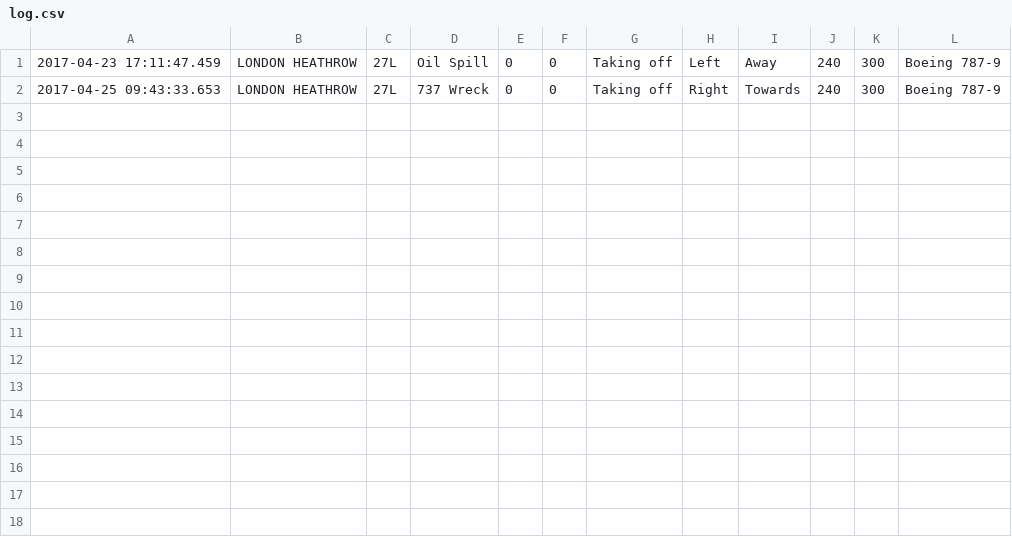
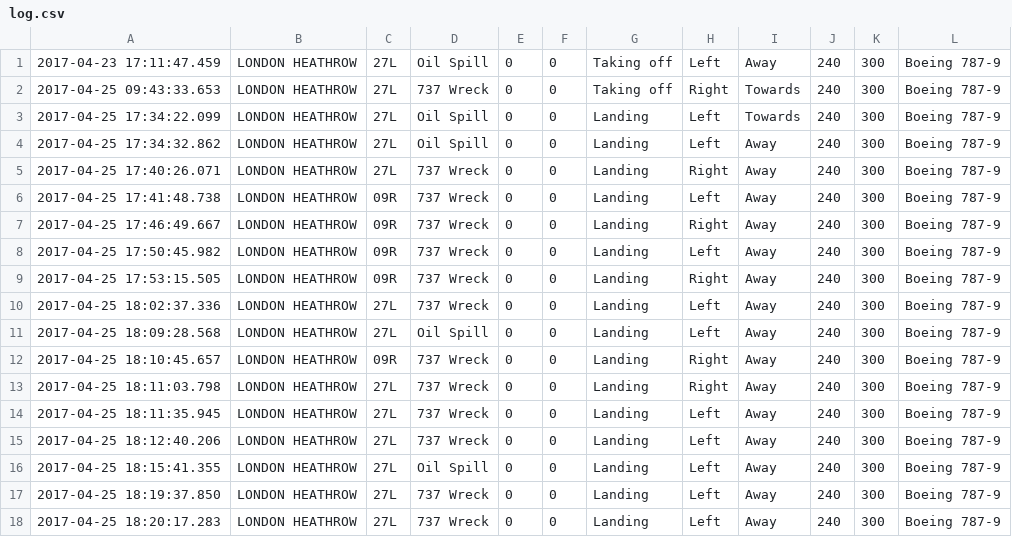
Before and after one commit to ak7n14/Runway-Re-declaration-Tool, a CSV file: Data/log.csv, drawn as a sheet.

```diff
--- a/Data/log.csv
+++ b/Data/log.csv
@@ -2 +2,17 @@
 2017-04-25 09:43:33.653,LONDON HEATHROW,27L,737 Wreck,0,0,Taking off,Right,Towards,240,300,Boeing 787-9
+2017-04-25 17:34:22.099,LONDON HEATHROW,27L,Oil Spill,0,0,Landing,Left,Towards,240,300,Boeing 787-9
+2017-04-25 17:34:32.862,LONDON HEATHROW,27L,Oil Spill,0,0,Landing,Left,Away,240,300,Boeing 787-9
+2017-04-25 17:40:26.071,LONDON HEATHROW,27L,737 Wreck,0,0,Landing,Right,Away,240,300,Boeing 787-9
+2017-04-25 17:41:48.738,LONDON HEATHROW,09R,737 Wreck,0,0,Landing,Left,Away,240,300,Boeing 787-9
+2017-04-25 17:46:49.667,LONDON HEATHROW,09R,737 Wreck,0,0,Landing,Right,Away,240,300,Boeing 787-9
+2017-04-25 17:50:45.982,LONDON HEATHROW,09R,737 Wreck,0,0,Landing,Left,Away,240,300,Boeing 787-9
+2017-04-25 17:53:15.505,LONDON HEATHROW,09R,737 Wreck,0,0,Landing,Right,Away,240,300,Boeing 787-9
+2017-04-25 18:02:37.336,LONDON HEATHROW,27L,737 Wreck,0,0,Landing,Left,Away,240,300,Boeing 787-9
+2017-04-25 18:09:28.568,LONDON HEATHROW,27L,Oil Spill,0,0,Landing,Left,Away,240,300,Boeing 787-9
+2017-04-25 18:10:45.657,LONDON HEATHROW,09R,737 Wreck,0,0,Landing,Right,Away,240,300,Boeing 787-9
+2017-04-25 18:11:03.798,LONDON HEATHROW,27L,737 Wreck,0,0,Landing,Right,Away,240,300,Boeing 787-9
+2017-04-25 18:11:35.945,LONDON HEATHROW,27L,737 Wreck,0,0,Landing,Left,Away,240,300,Boeing 787-9
+2017-04-25 18:12:40.206,LONDON HEATHROW,27L,737 Wreck,0,0,Landing,Left,Away,240,300,Boeing 787-9
+2017-04-25 18:15:41.355,LONDON HEATHROW,27L,Oil Spill,0,0,Landing,Left,Away,240,300,Boeing 787-9
+2017-04-25 18:19:37.850,LONDON HEATHROW,27L,737 Wreck,0,0,Landing,Left,Away,240,300,Boeing 787-9
+2017-04-25 18:20:17.283,LONDON HEATHROW,27L,737 Wreck,0,0,Landing,Left,Away,240,300,Boeing 787-9
```
Also changed, not shown: 8 other files.
